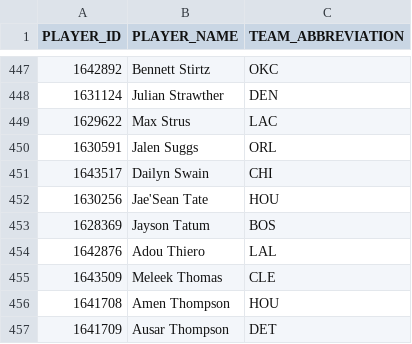
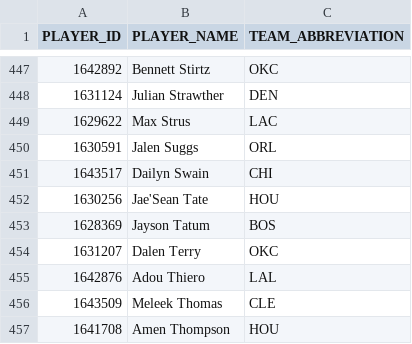
Before and after one commit to fuku8/nba-data, a CSV file: data/player_teams.csv, drawn as a sheet; only a part is shown, gaps mark what is left out; the shorter side is filled out with more unchanged rows; the diff names each change by its address in the sheet, - before the commit and + after, or states it on an @@ line.

```diff
--- a/data/player_teams.csv
+++ b/data/player_teams.csv
+row 454: 1631207 | Dalen Terry | OKC
```
Also changed, not shown: data/games.csv, data/player_advanced.csv, 6 other files.
